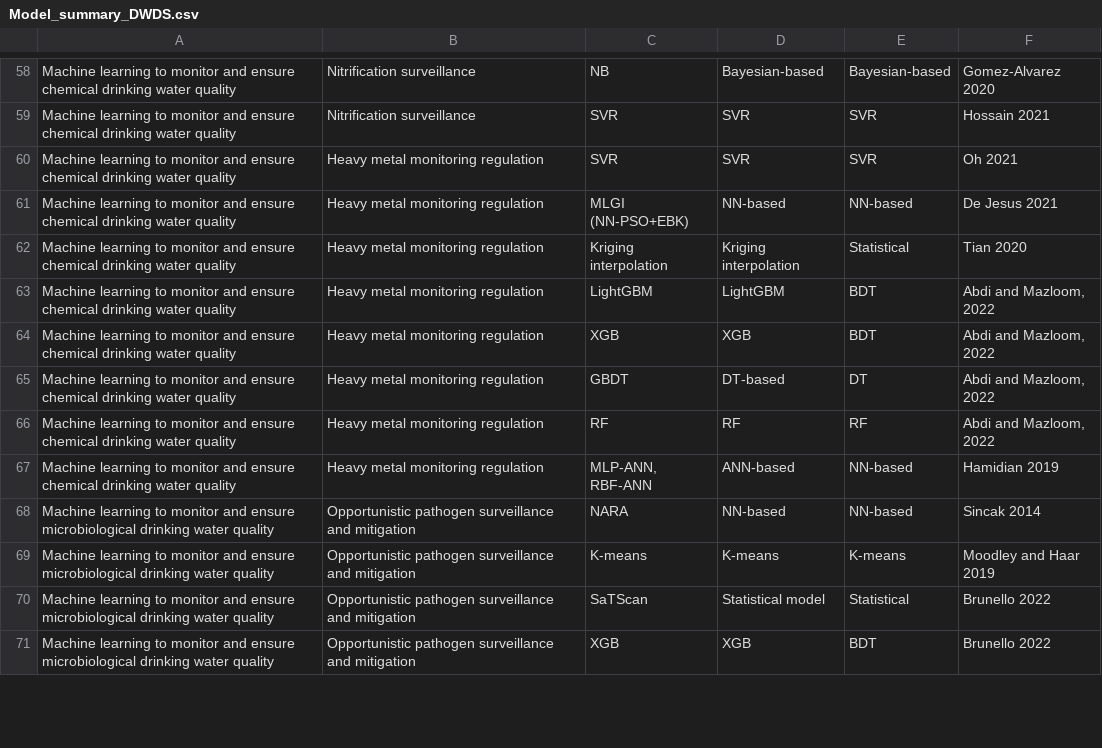
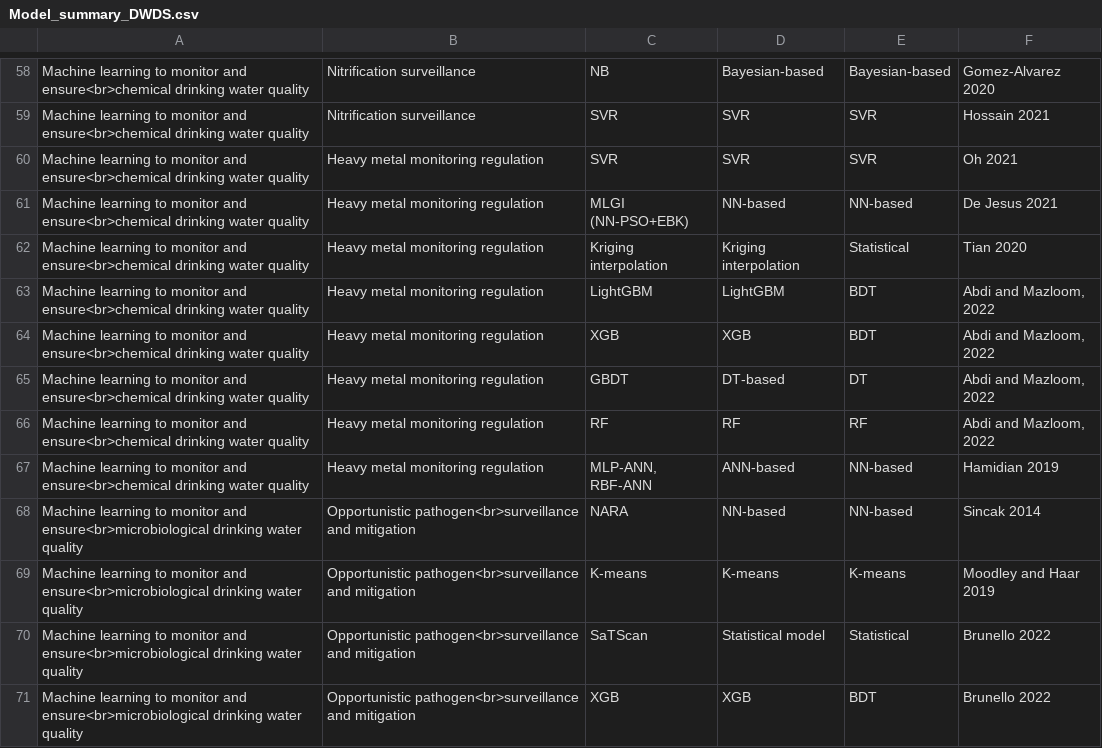
Before and after one commit to HomantoFeng/ML_in_DWDS, a CSV file: Model_summary_DWDS.csv, drawn as a sheet; only a part is shown, gaps mark what is left out; the diff covers the shown part only; the diff names each change by its address in the sheet, - before the commit and + after, or states it on an @@ line.

```diff
--- a/Model_summary_DWDS.csv
+++ b/Model_summary_DWDS.csv
-A58:A67: …monitor and ensure chemical drinking water…
+A58:A67: …monitor and ensure<br>chemical drinking water…
-A68:A71: …monitor and ensure microbiological drinking water…
+A68:A71: …monitor and ensure<br>microbiological drinking water…
-B68:B71: Opportunistic pathogen surveillance and mitigation
+B68:B71: Opportunistic pathogen<br>surveillance and mitigation
```
Also changed, not shown: 144 edited cells elsewhere in this file.
